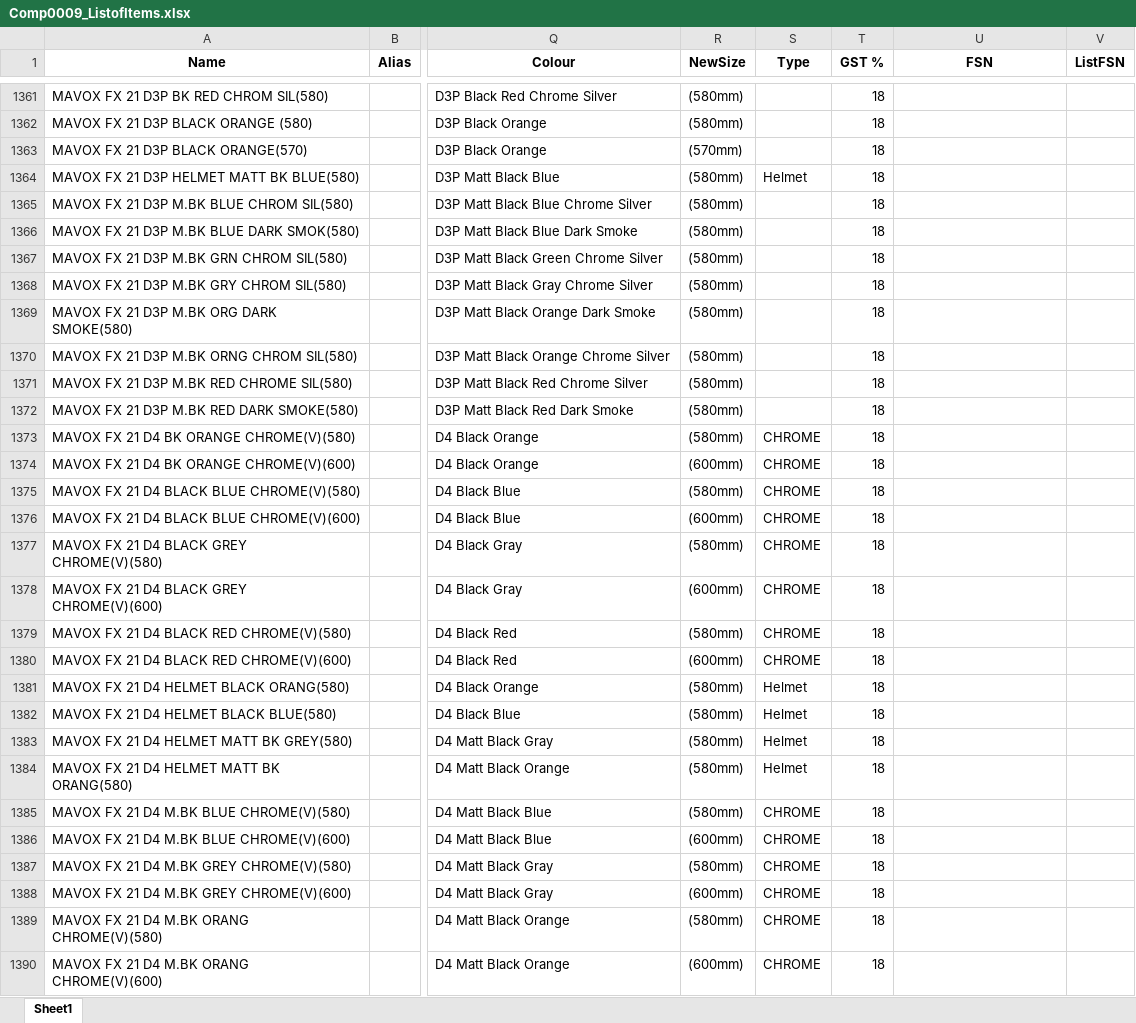
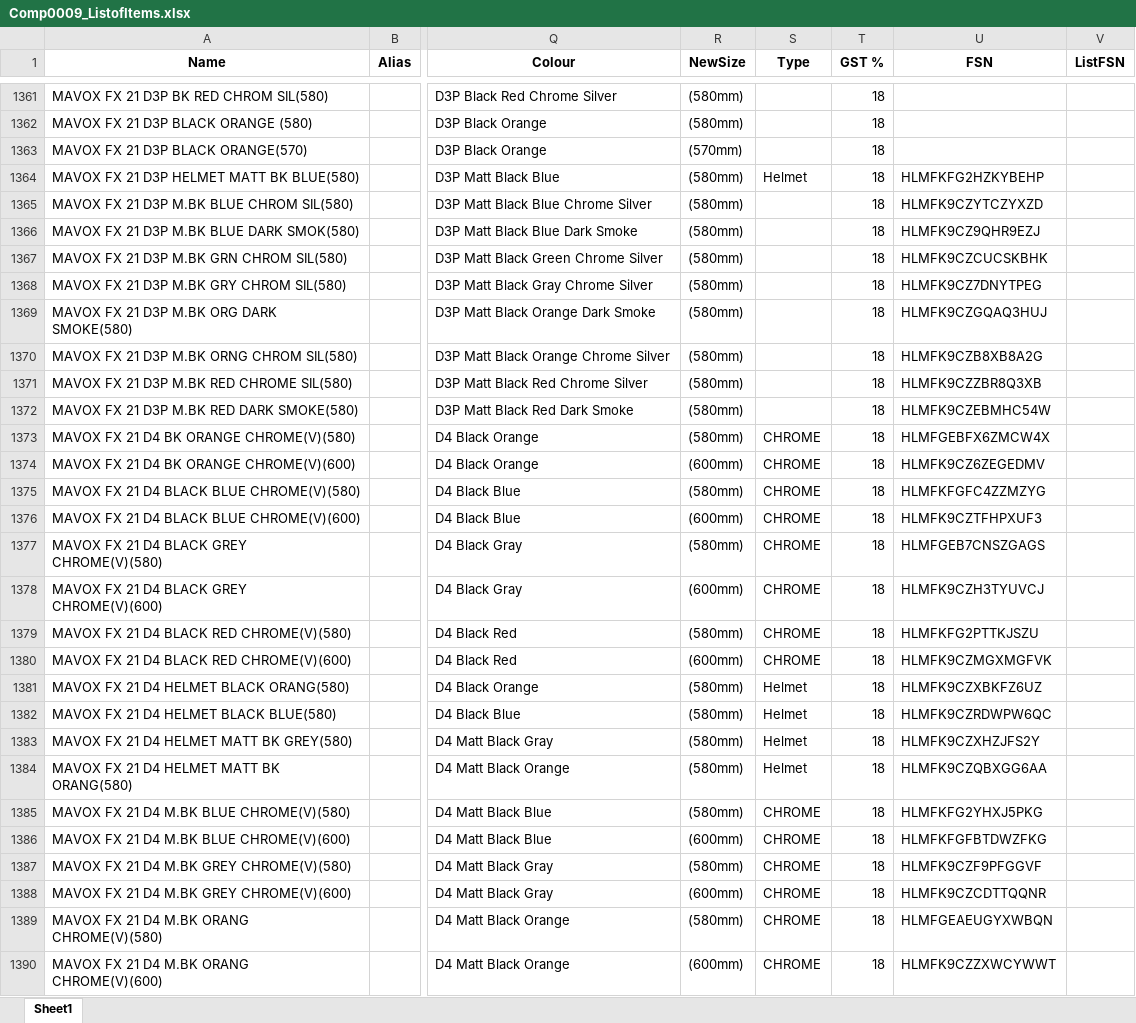
Before and after one commit to ryderautoblr/Automation, an Excel workbook: Bizmate/Comp0009_ListofItems.xlsx, sheet Sheet1, drawn as a sheet; only a part is shown, gaps mark what is left out; values as stored, in another font and other column widths than the file's, no borders; the diff covers the shown part only; the diff names each change by its address in the sheet, - before the commit and + after, or states it on an @@ line.

```diff
--- a/Bizmate/Comp0009_ListofItems.xlsx (sheet Sheet1)
+++ b/Bizmate/Comp0009_ListofItems.xlsx (sheet Sheet1)
-U1364 (FSN): (empty)
+U1364 (FSN): HLMFKFG2HZKYBEHP
-U1365 (FSN): (empty)
+U1365 (FSN): HLMFK9CZYTCZYXZD
-U1366 (FSN): (empty)
+U1366 (FSN): HLMFK9CZ9QHR9EZJ
-U1367 (FSN): (empty)
+U1367 (FSN): HLMFK9CZCUCSKBHK
-U1368 (FSN): (empty)
+U1368 (FSN): HLMFK9CZ7DNYTPEG
-U1369 (FSN): (empty)
+U1369 (FSN): HLMFK9CZGQAQ3HUJ
-U1370 (FSN): (empty)
+U1370 (FSN): HLMFK9CZB8XB8A2G
-U1371 (FSN): (empty)
+U1371 (FSN): HLMFK9CZZBR8Q3XB
-U1372 (FSN): (empty)
+U1372 (FSN): HLMFK9CZEBMHC54W
-U1373 (FSN): (empty)
+U1373 (FSN): HLMFGEBFX6ZMCW4X
-U1374 (FSN): (empty)
+U1374 (FSN): HLMFK9CZ6ZEGEDMV
-U1375 (FSN): (empty)
+U1375 (FSN): HLMFKFGFC4ZZMZYG
-U1376 (FSN): (empty)
+U1376 (FSN): HLMFK9CZTFHPXUF3
-U1377 (FSN): (empty)
+U1377 (FSN): HLMFGEB7CNSZGAGS
-U1378 (FSN): (empty)
+U1378 (FSN): HLMFK9CZH3TYUVCJ
-U1379 (FSN): (empty)
+U1379 (FSN): HLMFKFG2PTTKJSZU
-U1380 (FSN): (empty)
+U1380 (FSN): HLMFK9CZMGXMGFVK
-U1381 (FSN): (empty)
+U1381 (FSN): HLMFK9CZXBKFZ6UZ
-U1382 (FSN): (empty)
+U1382 (FSN): HLMFK9CZRDWPW6QC
-U1383 (FSN): (empty)
+U1383 (FSN): HLMFK9CZXHZJFS2Y
-U1384 (FSN): (empty)
+U1384 (FSN): HLMFK9CZQBXGG6AA
-U1385 (FSN): (empty)
+U1385 (FSN): HLMFKFG2YHXJ5PKG
-U1386 (FSN): (empty)
+U1386 (FSN): HLMFKFGFBTDWZFKG
-U1387 (FSN): (empty)
+U1387 (FSN): HLMFK9CZF9PFGGVF
-U1388 (FSN): (empty)
+U1388 (FSN): HLMFK9CZCDTTQQNR
-U1389 (FSN): (empty)
+U1389 (FSN): HLMFGEAEUGYXWBQN
-U1390 (FSN): (empty)
+U1390 (FSN): HLMFK9CZZXWCYWWT
```
Also changed, not shown: 89 edited cells elsewhere in this sheet, Flipkart/FSN Data From Company/MAVOX helmets - 349 FSN --NLC.XLSX, Flipkart/FSN Data From Company/Sonik Flipkart Helmets database.xlsx, 5 other files.
